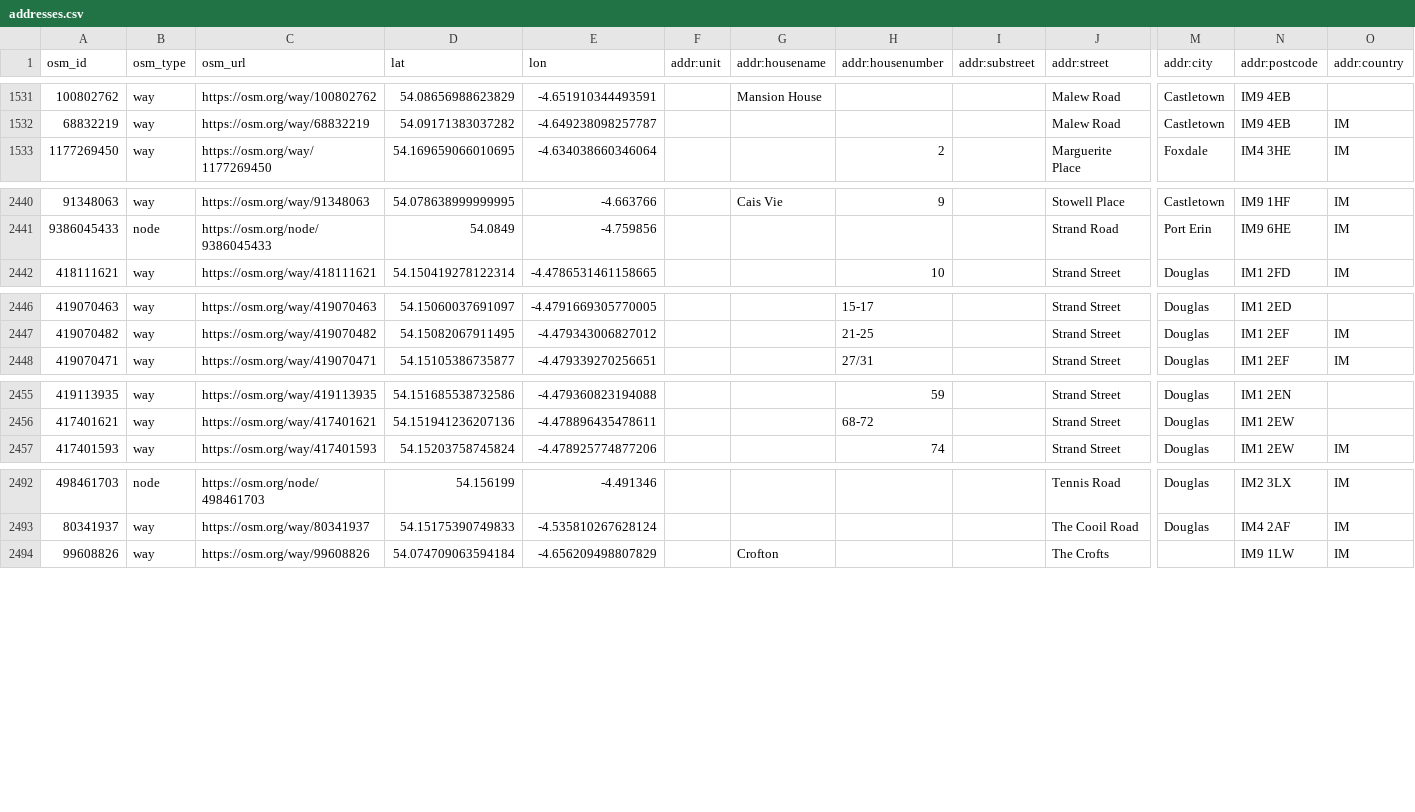
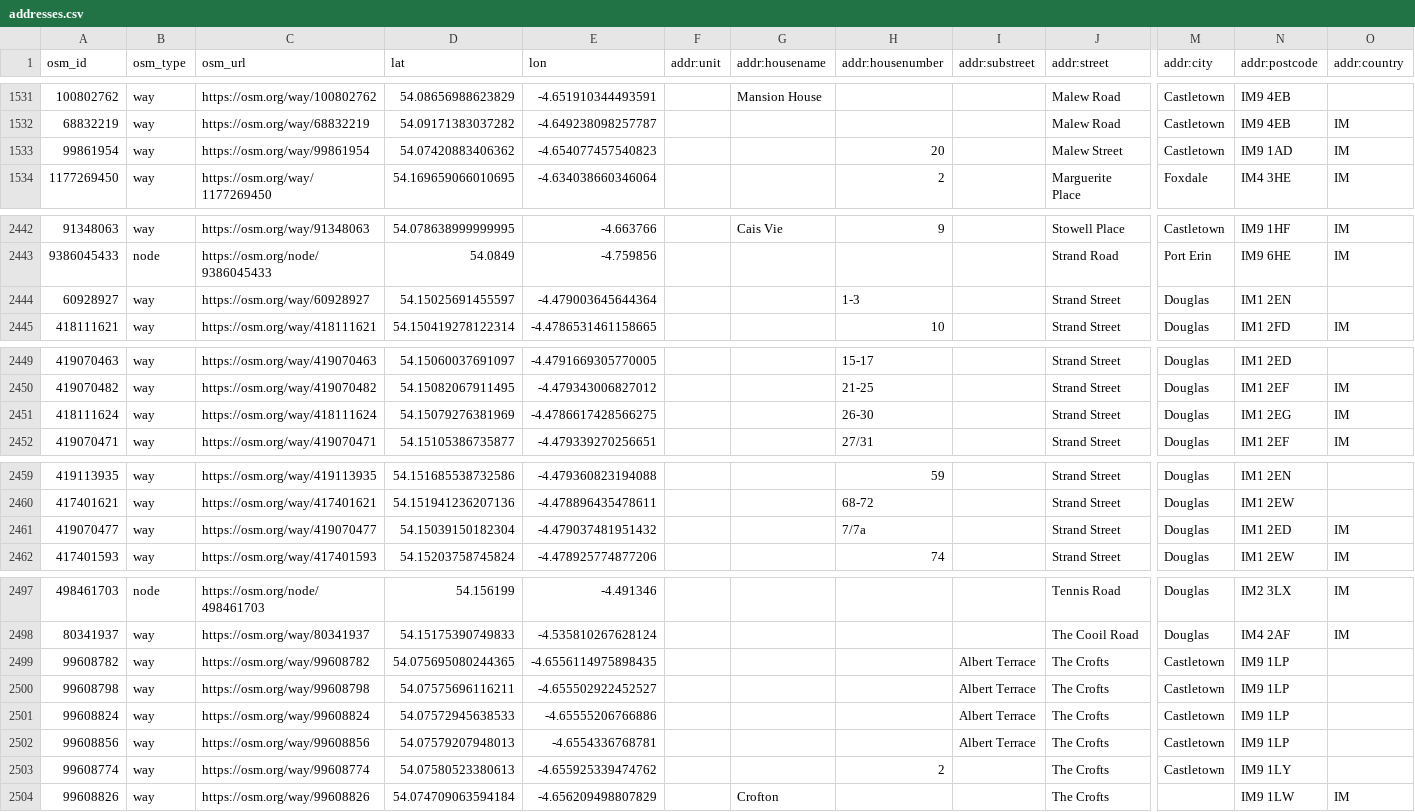
Before and after one commit to dankarran/isleofman-opendata, a CSV file: data/openstreetmap/outputs/addresses/addresses.csv, drawn as a sheet; only a part is shown, gaps mark what is left out; rows hold the shown columns only; the diff covers the shown part only; the diff names each change by its address in the sheet, - before the commit and + after, or states it on an @@ line.

```diff
--- a/data/openstreetmap/outputs/addresses/addresses.csv
+++ b/data/openstreetmap/outputs/addresses/addresses.csv
+row 1533: 99861954 | way | https://osm.org/way/99861954 | 54.07420883406362 | -4.654077457540823 |  |  | 20 |  | Malew Street | Castletown | IM9 1AD | IM
+row 2444: 60928927 | way | https://osm.org/way/60928927 | 54.15025691455597 | -4.479003645644364 |  |  | 1-3 |  | Strand Street | Douglas | IM1 2EN
+row 2451: 418111624 | way | https://osm.org/way/418111624 | 54.15079276381969 | -4.4786617428566275 |  |  | 26-30 |  | Strand Street | Douglas | IM1 2EG | IM
+row 2461: 419070477 | way | https://osm.org/way/419070477 | 54.15039150182304 | -4.479037481951432 |  |  | 7/7a |  | Strand Street | Douglas | IM1 2ED | IM
+row 2499: 99608782 | way | https://osm.org/way/99608782 | 54.075695080244365 | -4.6556114975898435 |  |  |  | Albert Terrace | The Crofts | Castletown | IM9 1LP
+row 2500: 99608798 | way | https://osm.org/way/99608798 | 54.07575696116211 | -4.655502922452527 |  |  |  | Albert Terrace | The Crofts | Castletown | IM9 1LP
+row 2501: 99608824 | way | https://osm.org/way/99608824 | 54.07572945638533 | -4.65555206766886 |  |  |  | Albert Terrace | The Crofts | Castletown | IM9 1LP
+row 2502: 99608856 | way | https://osm.org/way/99608856 | 54.07579207948013 | -4.6554336768781 |  |  |  | Albert Terrace | The Crofts | Castletown | IM9 1LP
+row 2503: 99608774 | way | https://osm.org/way/99608774 | 54.07580523380613 | -4.655925339474762 |  |  | 2 |  | The Crofts | Castletown | IM9 1LY
```
Also changed, not shown: 2 added rows elsewhere in this file, data/gov.im/companies/sources/search/names/CORP.csv, data/gov.im/companies/sources/search/names/INC.csv, 56 other files.
